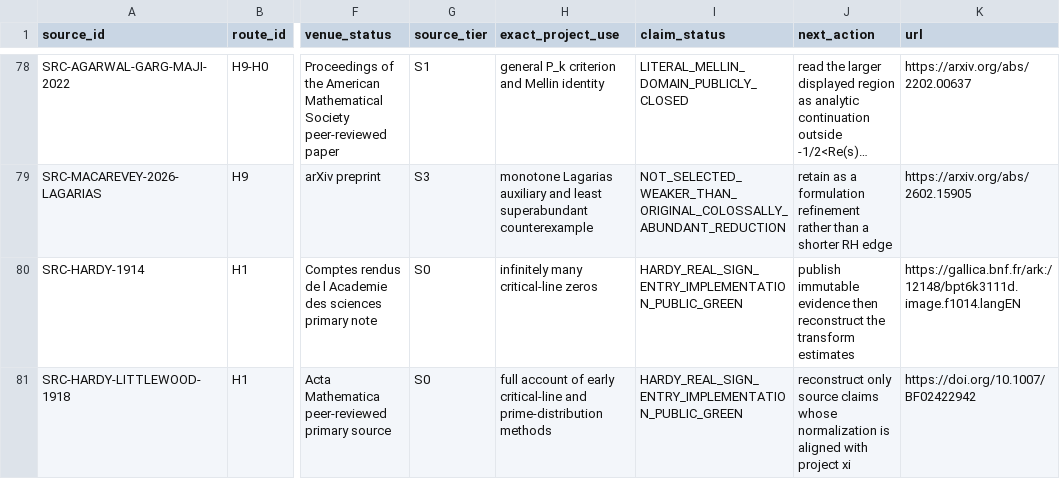
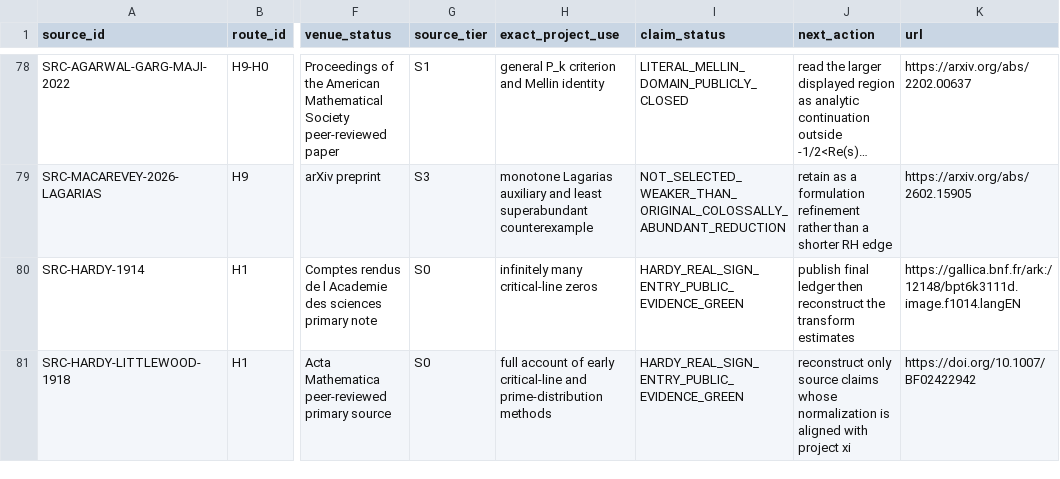
Before and after one commit to Ryugu-07/lean-lab-rh, a CSV file: research/literature_source_registry.csv, drawn as a sheet; only a part is shown, gaps mark what is left out; long unchanged cells end in …; the diff names each change by its address in the sheet, - before the commit and + after, or states it on an @@ line.

Commit message:
close Hardy critical-line sign ledger

```diff
--- a/research/literature_source_registry.csv
+++ b/research/literature_source_registry.csv
-I80:I81 (claim_status): HARDY_REAL_SIGN_ENTRY_IMPLEMENTATION_PUBLIC_GREEN
+I80:I81 (claim_status): HARDY_REAL_SIGN_ENTRY_PUBLIC_EVIDENCE_GREEN
-J80 (next_action): publish immutable evidence then reconstruct…
+J80 (next_action): publish final ledger then reconstruct…
```
Also changed, not shown: 6 other files.
